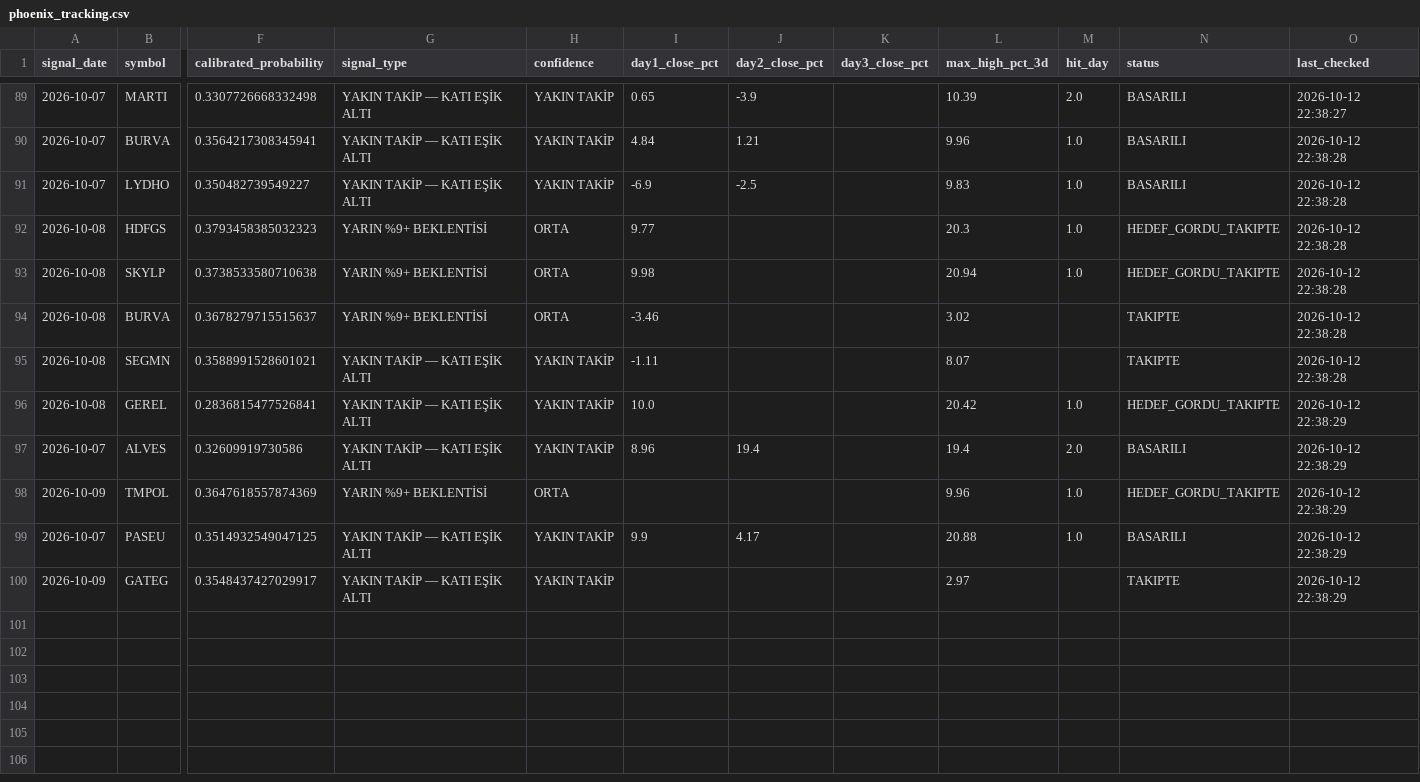
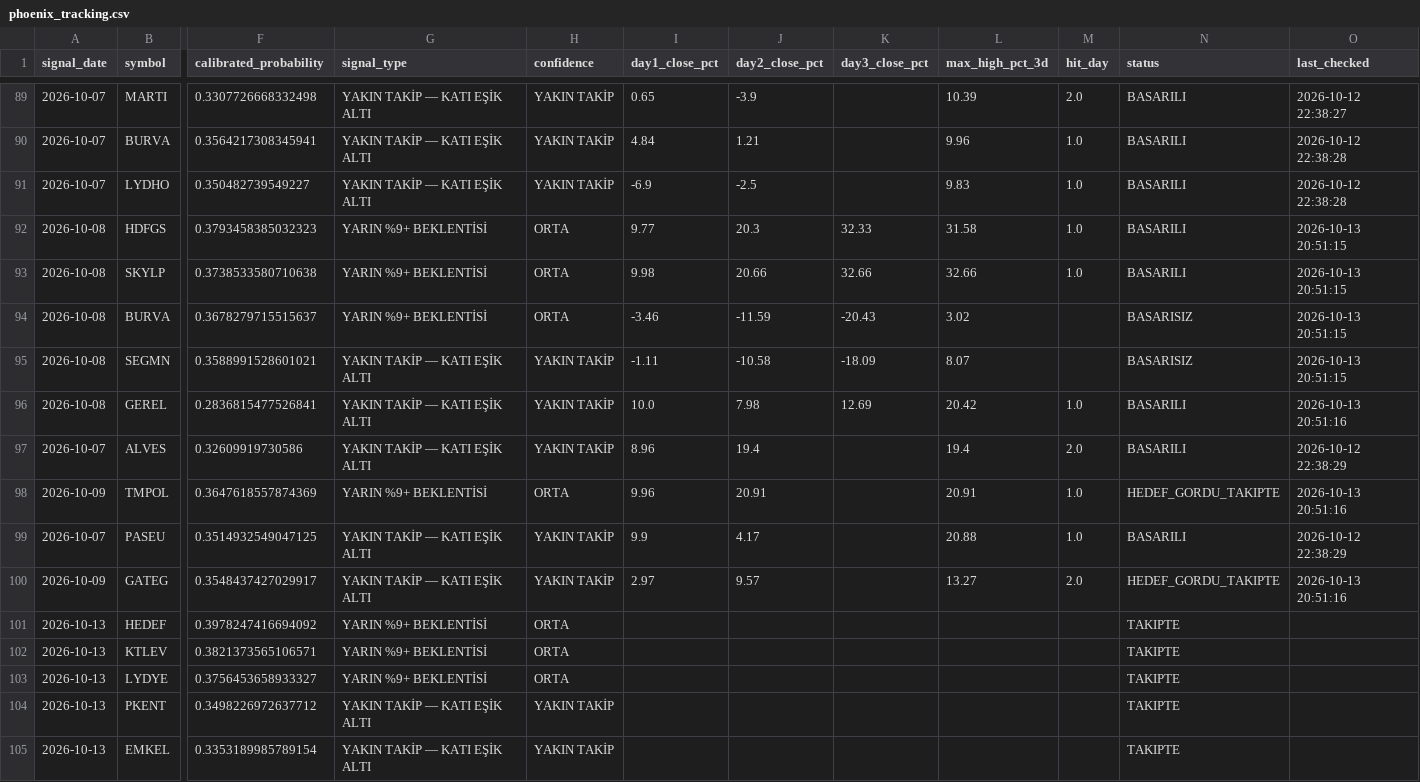
Before and after one commit to swcydsqzjb-bit/-phoenix, a CSV file: phoenix_tracking.csv, drawn as a sheet; only a part is shown, gaps mark what is left out; rows hold the shown columns only; the diff covers the shown part only; the diff names each change by its address in the sheet, - before the commit and + after, or states it on an @@ line.

```diff
--- a/phoenix_tracking.csv
+++ b/phoenix_tracking.csv
-J92 (day2_close_pct): (empty)
+J92 (day2_close_pct): 20.3
-K92 (day3_close_pct): (empty)
+K92 (day3_close_pct): 32.33
-L92 (max_high_pct_3d): 20.3
+L92 (max_high_pct_3d): 31.58
-N92:N93 (status): HEDEF_GORDU_TAKIPTE
+N92:N93 (status): BASARILI
-O92:O95 (last_checked): 2026-10-12 22:38:28
+O92:O95 (last_checked): 2026-10-13 20:51:15
-J93 (day2_close_pct): (empty)
+J93 (day2_close_pct): 20.66
-K93 (day3_close_pct): (empty)
+K93 (day3_close_pct): 32.66
-L93 (max_high_pct_3d): 20.94
+L93 (max_high_pct_3d): 32.66
-J94 (day2_close_pct): (empty)
+J94 (day2_close_pct): -11.59
-K94 (day3_close_pct): (empty)
+K94 (day3_close_pct): -20.43
-N94:N95 (status): TAKIPTE
+N94:N95 (status): BASARISIZ
-J95 (day2_close_pct): (empty)
+J95 (day2_close_pct): -10.58
-K95 (day3_close_pct): (empty)
+K95 (day3_close_pct): -18.09
-J96 (day2_close_pct): (empty)
+J96 (day2_close_pct): 7.98
-K96 (day3_close_pct): (empty)
+K96 (day3_close_pct): 12.69
-N96 (status): HEDEF_GORDU_TAKIPTE
+N96 (status): BASARILI
-O96 (last_checked): 2026-10-12 22:38:29
+O96 (last_checked): 2026-10-13 20:51:16
-I98 (day1_close_pct): (empty)
+I98 (day1_close_pct): 9.96
-J98 (day2_close_pct): (empty)
+J98 (day2_close_pct): 20.91
-L98 (max_high_pct_3d): 9.96
+L98 (max_high_pct_3d): 20.91
-O98 (last_checked): 2026-10-12 22:38:29
+O98 (last_checked): 2026-10-13 20:51:16
-I100 (day1_close_pct): (empty)
+I100 (day1_close_pct): 2.97
-J100 (day2_close_pct): (empty)
+J100 (day2_close_pct): 9.57
-L100 (max_high_pct_3d): 2.97
+L100 (max_high_pct_3d): 13.27
-M100 (hit_day): (empty)
+M100 (hit_day): 2.0
-N100 (status): TAKIPTE
+N100 (status): HEDEF_GORDU_TAKIPTE
-O100 (last_checked): 2026-10-12 22:38:29
+O100 (last_checked): 2026-10-13 20:51:16
+row 101: 2026-10-13 | HEDEF | 0.3978247416694092 | YARIN %9+ BEKLENTİSİ | ORTA |  |  |  |  |  | TAKIPTE
+row 102: 2026-10-13 | KTLEV | 0.3821373565106571 | YARIN %9+ BEKLENTİSİ | ORTA |  |  |  |  |  | TAKIPTE
+row 103: 2026-10-13 | LYDYE | 0.3756453658933327 | YARIN %9+ BEKLENTİSİ | ORTA |  |  |  |  |  | TAKIPTE
+row 104: 2026-10-13 | PKENT | 0.3498226972637712 | YAKIN TAKİP — KATI EŞİK ALTI | YAKIN TAKİP |  |  |  |  |  | TAKIPTE
+row 105: 2026-10-13 | EMKEL | 0.3353189985789154 | YAKIN TAKİP — KATI EŞİK ALTI | YAKIN TAKİP |  |  |  |  |  | TAKIPTE
```
Also changed, not shown: 2 added rows elsewhere in this file.
